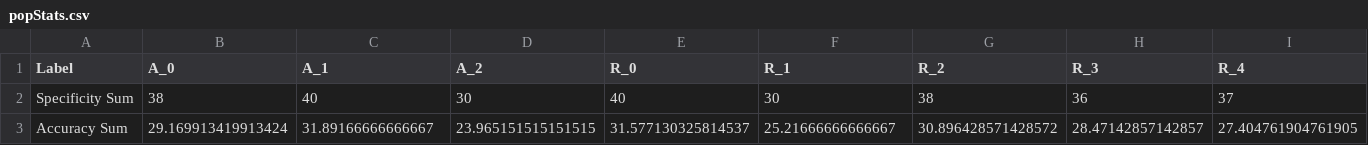
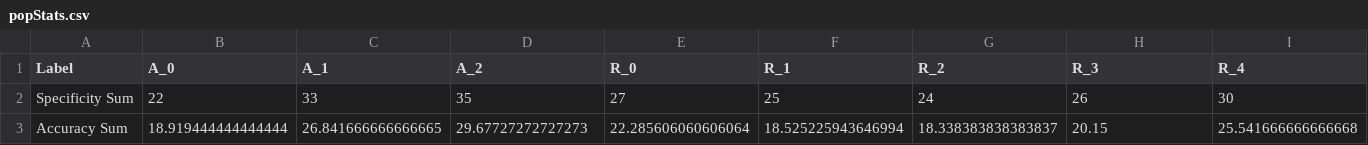
Before and after one commit to UrbsLab/scikit-eLCS, a CSV file: defaultExportDir/popStats.csv, drawn as a sheet; only a part is shown; the diff covers the shown part only; the diff names each change by its address in the sheet, - before the commit and + after, or states it on an @@ line.

```diff
--- a/defaultExportDir/popStats.csv
+++ b/defaultExportDir/popStats.csv
-B2 (A_0): 38
+B2 (A_0): 22
-C2 (A_1): 40
+C2 (A_1): 33
-D2 (A_2): 30
+D2 (A_2): 35
-E2 (R_0): 40
+E2 (R_0): 27
-F2 (R_1): 30
+F2 (R_1): 25
-G2 (R_2): 38
+G2 (R_2): 24
-H2 (R_3): 36
+H2 (R_3): 26
-I2 (R_4): 37
+I2 (R_4): 30
-B3 (A_0): 29.169913419913424
+B3 (A_0): 18.919444444444444
-C3 (A_1): 31.89166666666667
+C3 (A_1): 26.841666666666665
-D3 (A_2): 23.965151515151515
+D3 (A_2): 29.67727272727273
-E3 (R_0): 31.577130325814537
+E3 (R_0): 22.285606060606064
-F3 (R_1): 25.21666666666667
+F3 (R_1): 18.525225943646994
-G3 (R_2): 30.896428571428572
+G3 (R_2): 18.338383838383837
-H3 (R_3): 28.47142857142857
+H3 (R_3): 20.15
-I3 (R_4): 27.404761904761905
+I3 (R_4): 25.541666666666668
```
Also changed, not shown: 6 edited cells elsewhere in this file, defaultExportDir/fileRulePopulation.csv, defaultExportDir/iterationData.csv, 4 other files.
